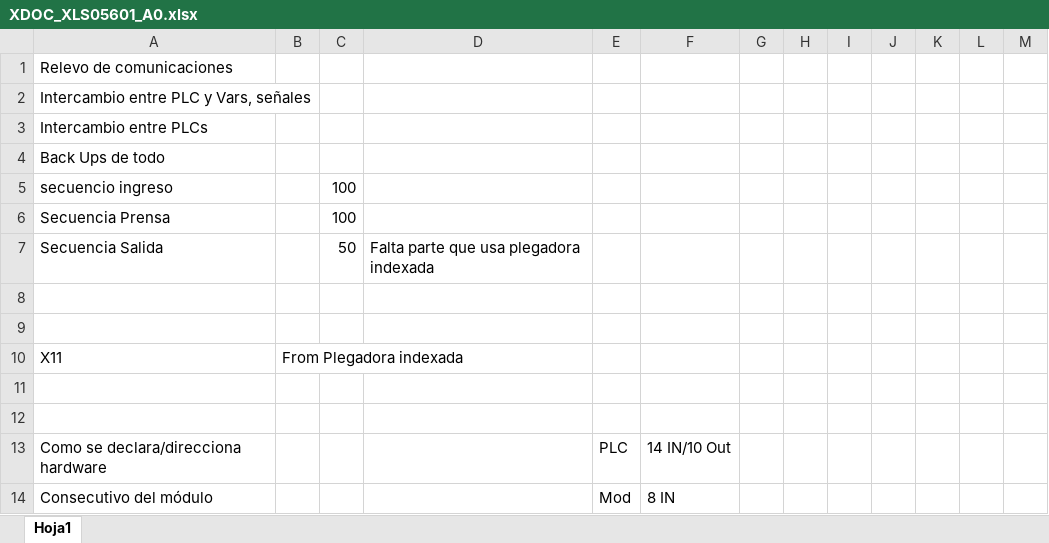
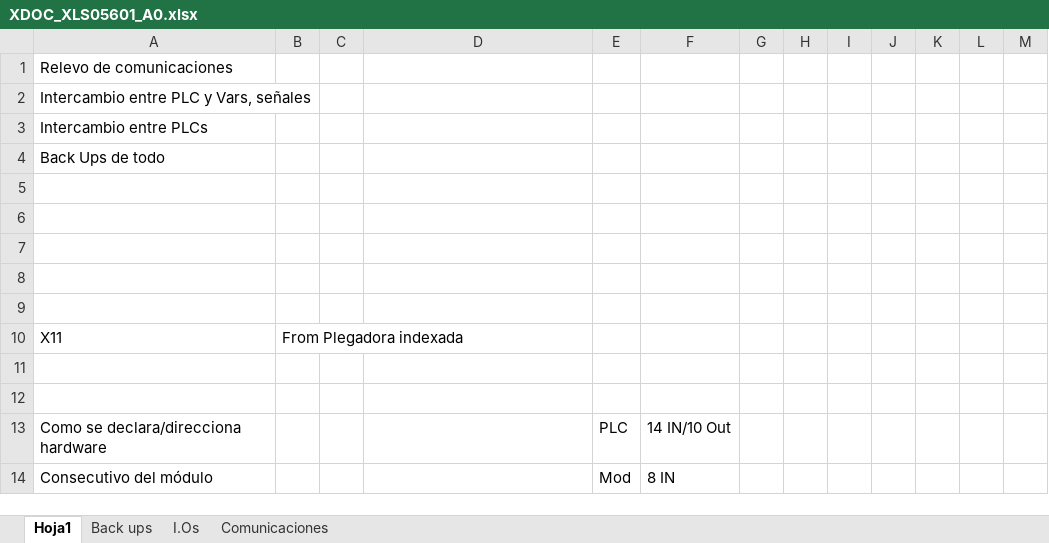
Before and after one commit to eProC-SRL/DEV-5, an Excel workbook: RepoX056/XDOC_XLS05601 - Bitacora/XDOC_XLS05601_A0.xlsx, sheet Hoja1, drawn as a sheet; only a part is shown; values as stored, in another font and other column widths than the file's, no borders; the diff names each change by its address in the sheet, - before the commit and + after, or states it on an @@ line.

```diff
--- a/RepoX056/XDOC_XLS05601 - Bitacora/XDOC_XLS05601_A0.xlsx (sheet Hoja1)
+++ b/RepoX056/XDOC_XLS05601 - Bitacora/XDOC_XLS05601_A0.xlsx (sheet Hoja1)
+sheet tab: Back ups
+sheet tab: I.Os
+sheet tab: Comunicaciones
-row 5: secuencio ingreso |  | 100
+row 5: (empty)
-row 6: Secuencia Prensa |  | 100
+row 6: (empty)
-row 7: Secuencia Salida |  | 50 | Falta parte que usa plegadora indexada
+row 7: (empty)
```
Also changed, not shown: 5 other files.
